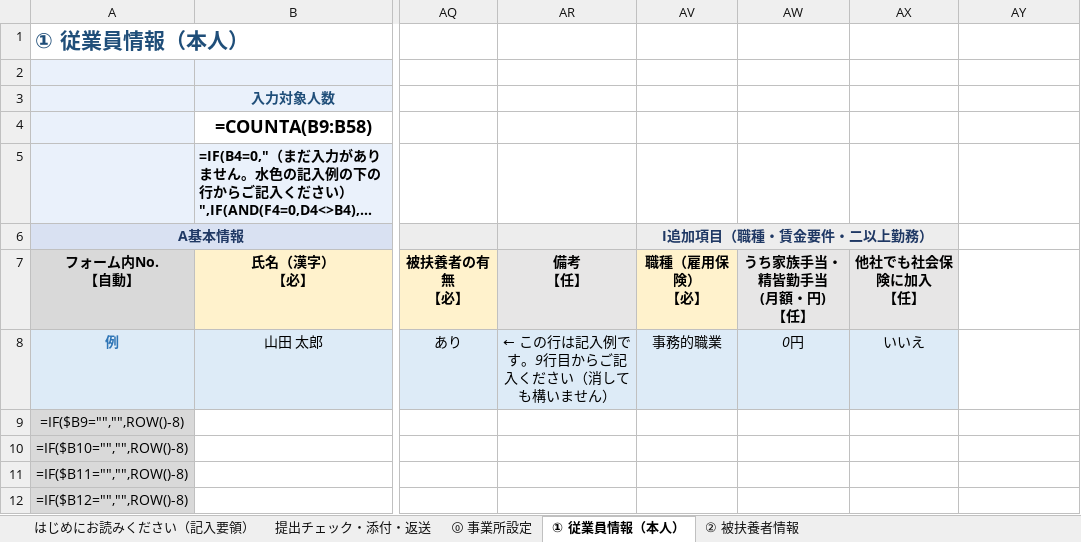
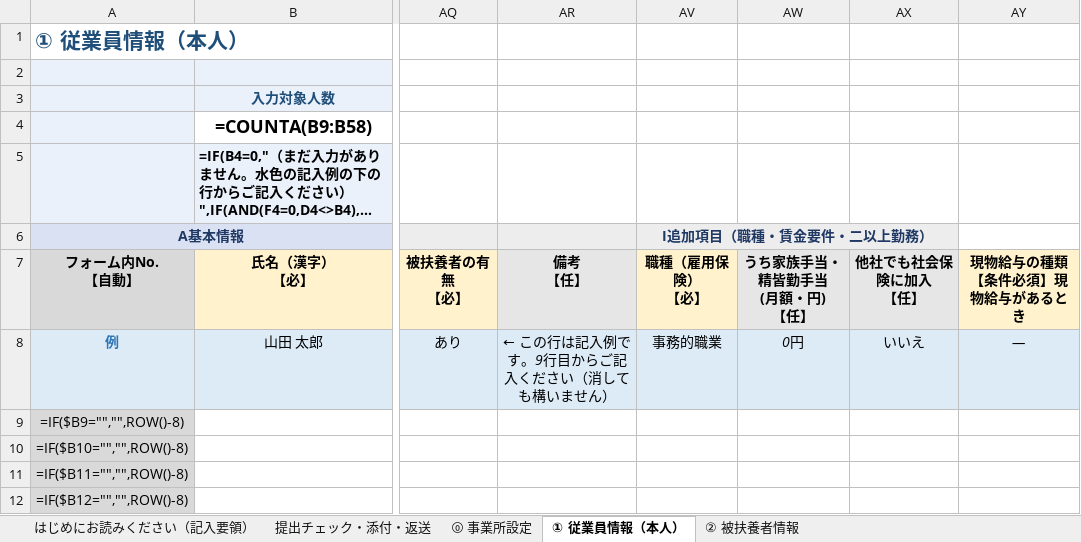
Before and after one commit to akihirokondo0613/minano-sr-hp, an Excel workbook: go/xlsx/nyusha-juryo-form.xlsx, sheet ① 従業員情報（本人）, drawn as a sheet; only a part is shown, gaps mark what is left out; long unchanged cells end in …; values as stored, in another font and other column widths than the file's, no borders; formulas without a stored value are shown as written; conditional formats not drawn; ↵ is a line break in a cell; the diff names each change by its address in the sheet, - before the commit and + after, or states it on an @@ line.

```diff
--- a/go/xlsx/nyusha-juryo-form.xlsx (sheet ① 従業員情報（本人）)
+++ b/go/xlsx/nyusha-juryo-form.xlsx (sheet ① 従業員情報（本人）)
-AY7: (empty)
+AY7: 現物給与の種類 ↵ 【条件必須】現物給与があるとき
-AY7 fill: none
+AY7 fill: #FFF2CC
-AY8: (empty)
+AY8: —
-AY8 fill: none
+AY8 fill: #DDEBF7
```
Also changed, not shown: sheet ⓪ 事業所設定, sheet 提出チェック・添付・返送, go/xlsx/rosai-juryo-form.xlsx, go/xlsx/sanikukyu-juryo-form.xlsx, 2 other files.
